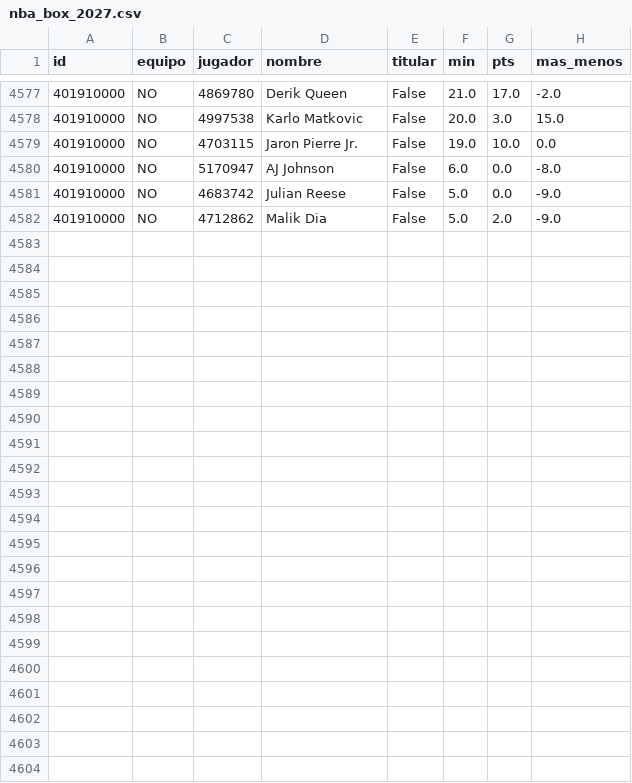
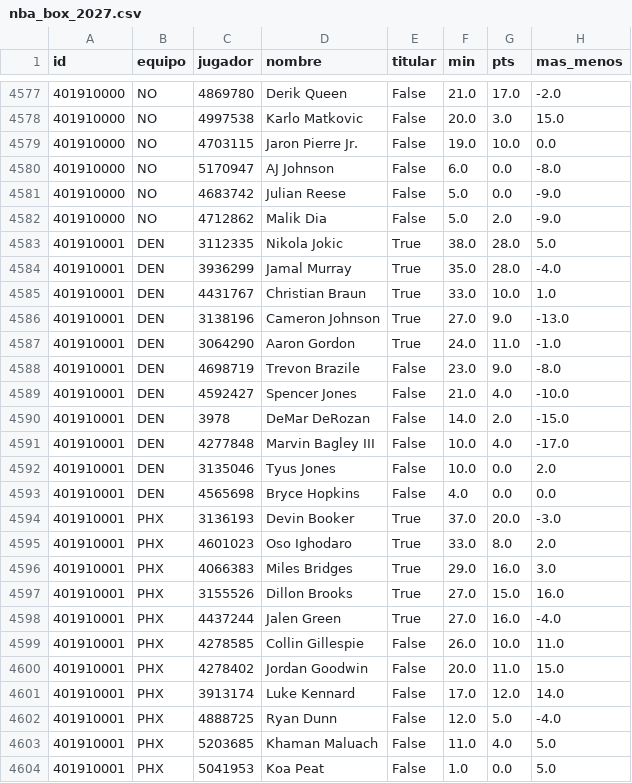
Before and after one commit to robertoaguilar1912-del/laliga-analisis, a CSV file: data/raw/nba_box_2027.csv, drawn as a sheet; only a part is shown, gaps mark what is left out.

```diff
--- a/data/raw/nba_box_2027.csv
+++ b/data/raw/nba_box_2027.csv
@@ -4582 +4582,23 @@ id,equipo,jugador,nombre,titular,min,pts,mas_menos
 401910000,NO,4712862,Malik Dia,False,5.0,2.0,-9.0
+401910001,DEN,3112335,Nikola Jokic,True,38.0,28.0,5.0
+401910001,DEN,3936299,Jamal Murray,True,35.0,28.0,-4.0
+401910001,DEN,4431767,Christian Braun,True,33.0,10.0,1.0
+401910001,DEN,3138196,Cameron Johnson,True,27.0,9.0,-13.0
+401910001,DEN,3064290,Aaron Gordon,True,24.0,11.0,-1.0
+401910001,DEN,4698719,Trevon Brazile,False,23.0,9.0,-8.0
+401910001,DEN,4592427,Spencer Jones,False,21.0,4.0,-10.0
+401910001,DEN,3978,DeMar DeRozan,False,14.0,2.0,-15.0
+401910001,DEN,4277848,Marvin Bagley III,False,10.0,4.0,-17.0
+401910001,DEN,3135046,Tyus Jones,False,10.0,0.0,2.0
+401910001,DEN,4565698,Bryce Hopkins,False,4.0,0.0,0.0
+401910001,PHX,3136193,Devin Booker,True,37.0,20.0,-3.0
+401910001,PHX,4601023,Oso Ighodaro,True,33.0,8.0,2.0
+401910001,PHX,4066383,Miles Bridges,True,29.0,16.0,3.0
+401910001,PHX,3155526,Dillon Brooks,True,27.0,15.0,16.0
+401910001,PHX,4437244,Jalen Green,True,27.0,16.0,-4.0
+401910001,PHX,4278585,Collin Gillespie,False,26.0,10.0,11.0
+401910001,PHX,4278402,Jordan Goodwin,False,20.0,11.0,15.0
+401910001,PHX,3913174,Luke Kennard,False,17.0,12.0,14.0
+401910001,PHX,4888725,Ryan Dunn,False,12.0,5.0,-4.0
+401910001,PHX,5203685,Khaman Maluach,False,11.0,4.0,5.0
+401910001,PHX,5041953,Koa Peat,False,1.0,0.0,5.0
```
Also changed, not shown: data/raw/nba_juegos.csv, 13 other files.
